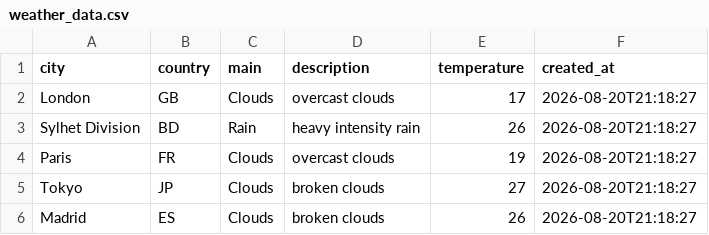
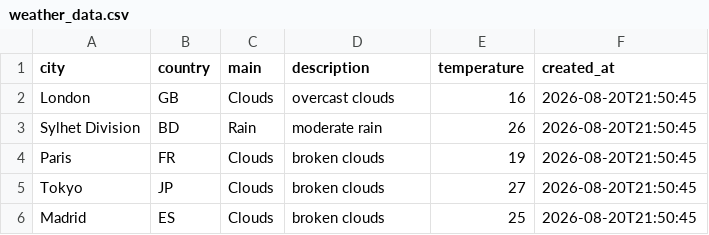
Before and after one commit to amzzz930/amin_repository, a CSV file: weather_data.csv, drawn as a sheet.

```diff
--- a/weather_data.csv
+++ b/weather_data.csv
@@ -1,6 +1,6 @@
 city,country,main,description,temperature,created_at
-London,GB,Clouds,overcast clouds,17,2026-08-20T21:18:27
-Sylhet Division,BD,Rain,heavy intensity rain,26,2026-08-20T21:18:27
-Paris,FR,Clouds,overcast clouds,19,2026-08-20T21:18:27
-Tokyo,JP,Clouds,broken clouds,27,2026-08-20T21:18:27
-Madrid,ES,Clouds,broken clouds,26,2026-08-20T21:18:27
+London,GB,Clouds,overcast clouds,16,2026-08-20T21:50:45
+Sylhet Division,BD,Rain,moderate rain,26,2026-08-20T21:50:45
+Paris,FR,Clouds,broken clouds,19,2026-08-20T21:50:45
+Tokyo,JP,Clouds,broken clouds,27,2026-08-20T21:50:45
+Madrid,ES,Clouds,broken clouds,25,2026-08-20T21:50:45
```
